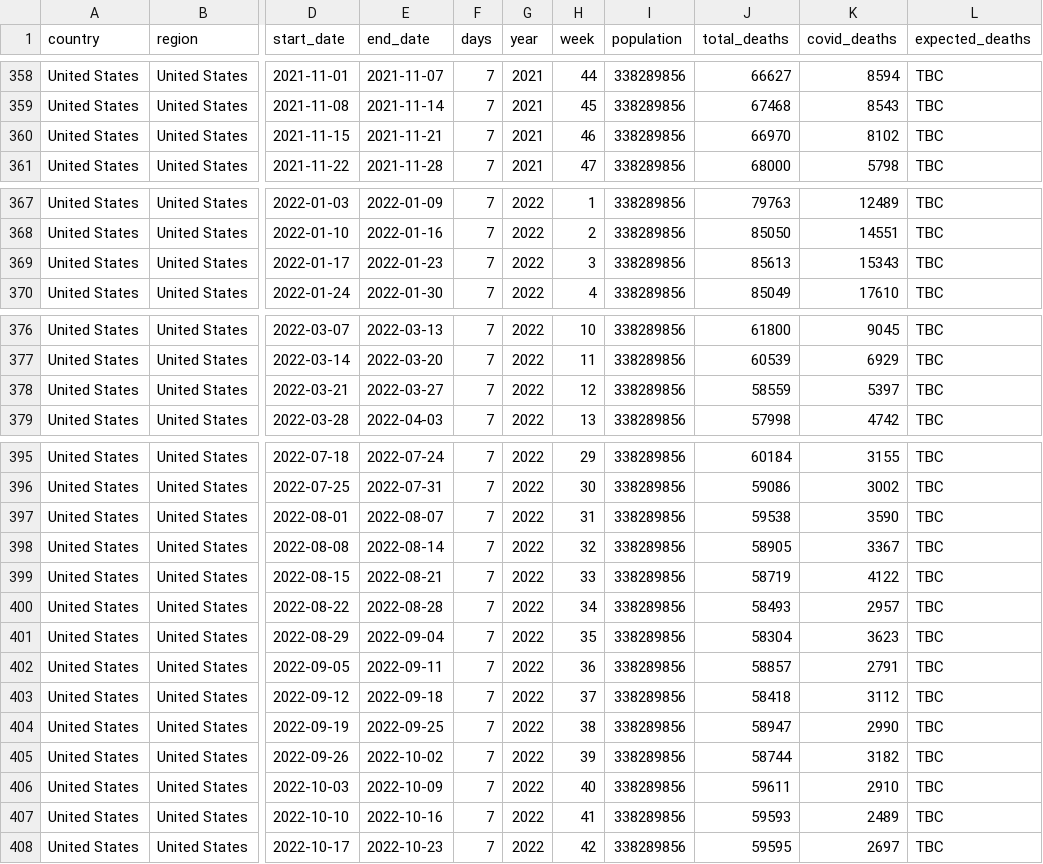
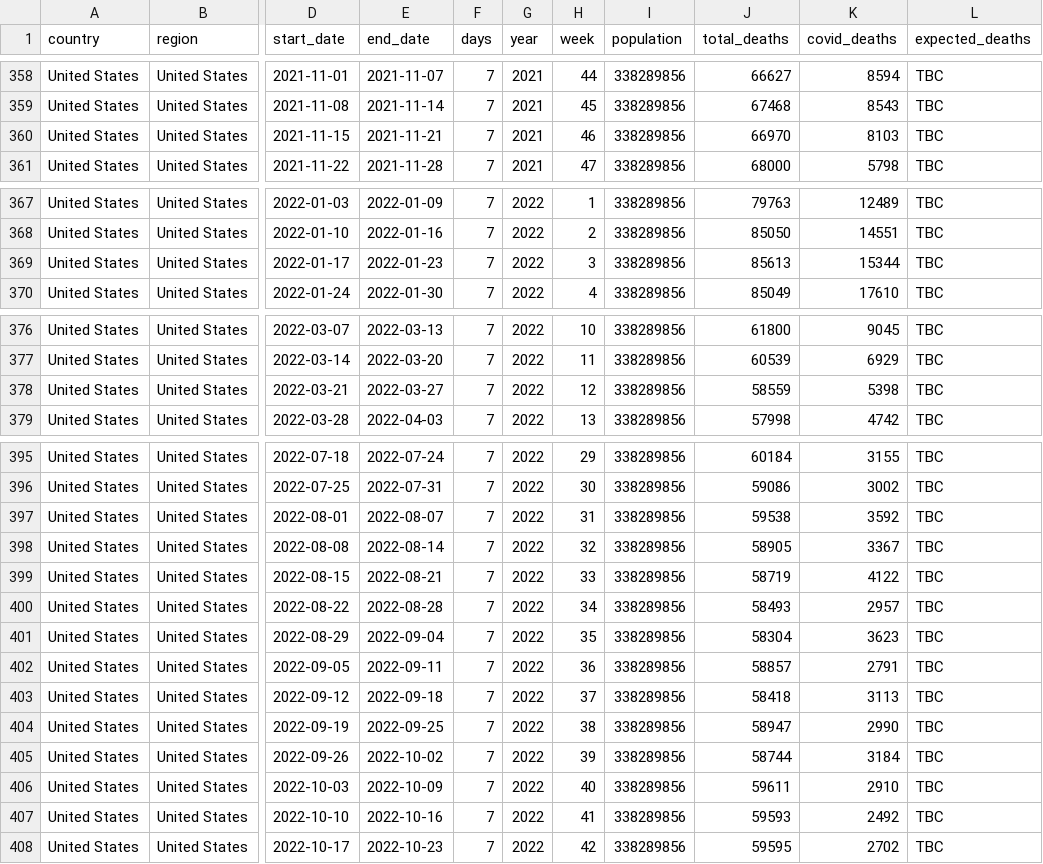
Before and after one commit to Wonlope/covid-19-excess-deaths-tracker, a CSV file: output-data/alternative-exports-by-non-iso-week/historical-deaths/united_states_weekly_deaths.csv, drawn as a sheet; only a part is shown, gaps mark what is left out; the diff names each change by its address in the sheet, - before the commit and + after, or states it on an @@ line.

```diff
--- a/output-data/alternative-exports-by-non-iso-week/historical-deaths/united_states_weekly_deaths.csv
+++ b/output-data/alternative-exports-by-non-iso-week/historical-deaths/united_states_weekly_deaths.csv
-K360 (covid_deaths): 8102
+K360 (covid_deaths): 8103
-K369 (covid_deaths): 15343
+K369 (covid_deaths): 15344
-K378 (covid_deaths): 5397
+K378 (covid_deaths): 5398
-K397 (covid_deaths): 3590
+K397 (covid_deaths): 3592
-K403 (covid_deaths): 3112
+K403 (covid_deaths): 3113
-K405 (covid_deaths): 3182
+K405 (covid_deaths): 3184
-K407 (covid_deaths): 2489
+K407 (covid_deaths): 2492
-K408 (covid_deaths): 2697
+K408 (covid_deaths): 2702
```
Also changed, not shown: output-data/alternative-exports-by-non-iso-week/excess-deaths/united_states_excess_deaths.csv, output-data/historical-deaths/united_states_weekly_deaths.csv, 6 other files.
